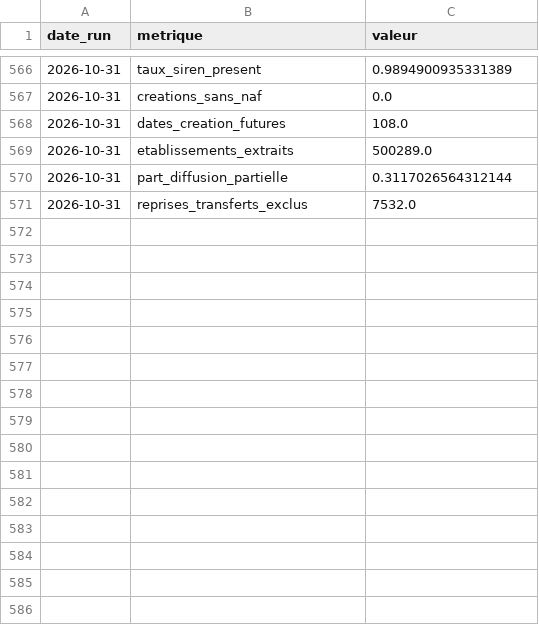
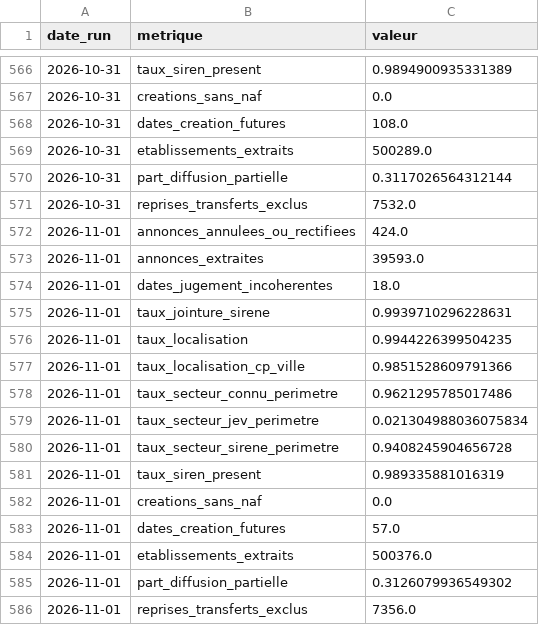
Before and after one commit to Alex6460064/observatoire-economique-pays-basque, a CSV file: qualite.csv, drawn as a sheet; only a part is shown, gaps mark what is left out; the diff names each change by its address in the sheet, - before the commit and + after, or states it on an @@ line.

```diff
--- a/qualite.csv
+++ b/qualite.csv
+row 572: 2026-11-01 | annonces_annulees_ou_rectifiees | 424.0
+row 573: 2026-11-01 | annonces_extraites | 39593.0
+row 574: 2026-11-01 | dates_jugement_incoherentes | 18.0
+row 575: 2026-11-01 | taux_jointure_sirene | 0.9939710296228631
+row 576: 2026-11-01 | taux_localisation | 0.9944226399504235
+row 577: 2026-11-01 | taux_localisation_cp_ville | 0.9851528609791366
+row 578: 2026-11-01 | taux_secteur_connu_perimetre | 0.9621295785017486
+row 579: 2026-11-01 | taux_secteur_jev_perimetre | 0.021304988036075834
+row 580: 2026-11-01 | taux_secteur_sirene_perimetre | 0.9408245904656728
+row 581: 2026-11-01 | taux_siren_present | 0.989335881016319
+row 582: 2026-11-01 | creations_sans_naf | 0.0
+row 583: 2026-11-01 | dates_creation_futures | 57.0
+row 584: 2026-11-01 | etablissements_extraits | 500376.0
+row 585: 2026-11-01 | part_diffusion_partielle | 0.3126079936549302
+row 586: 2026-11-01 | reprises_transferts_exclus | 7356.0
```
Also changed, not shown: 1 other file.
